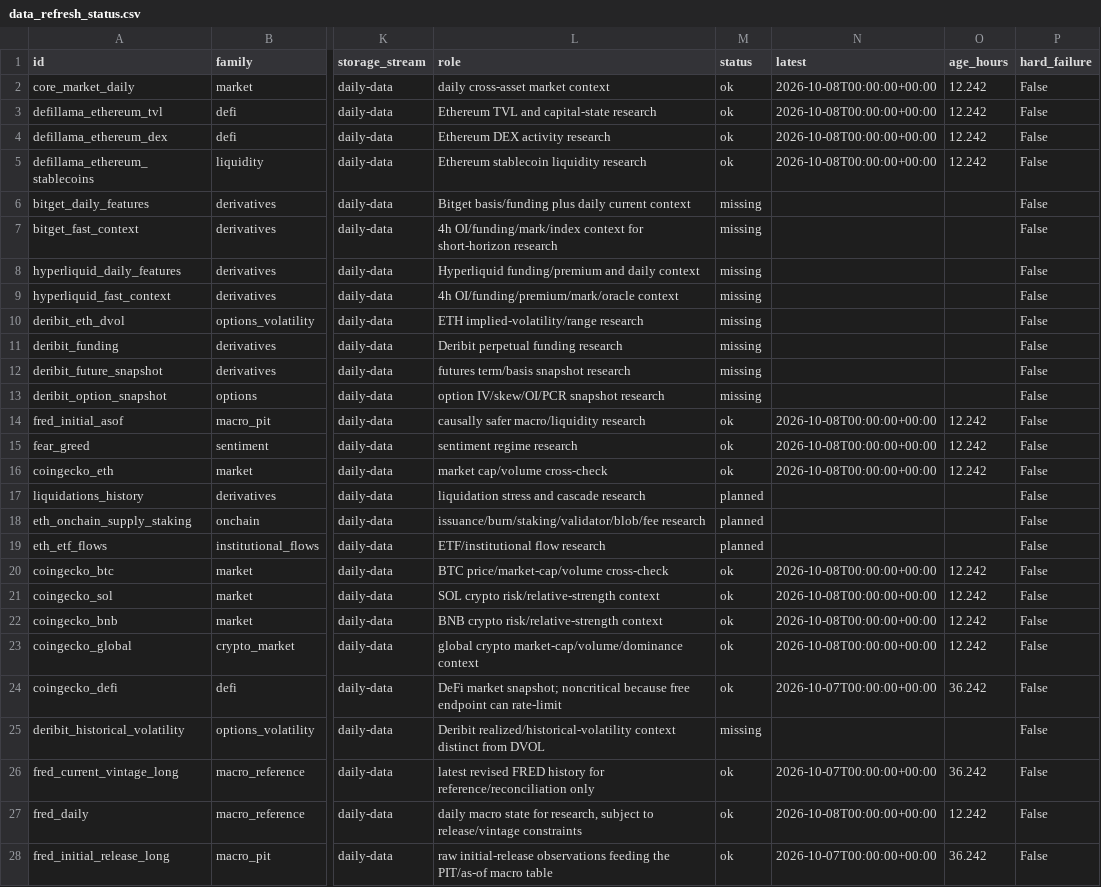
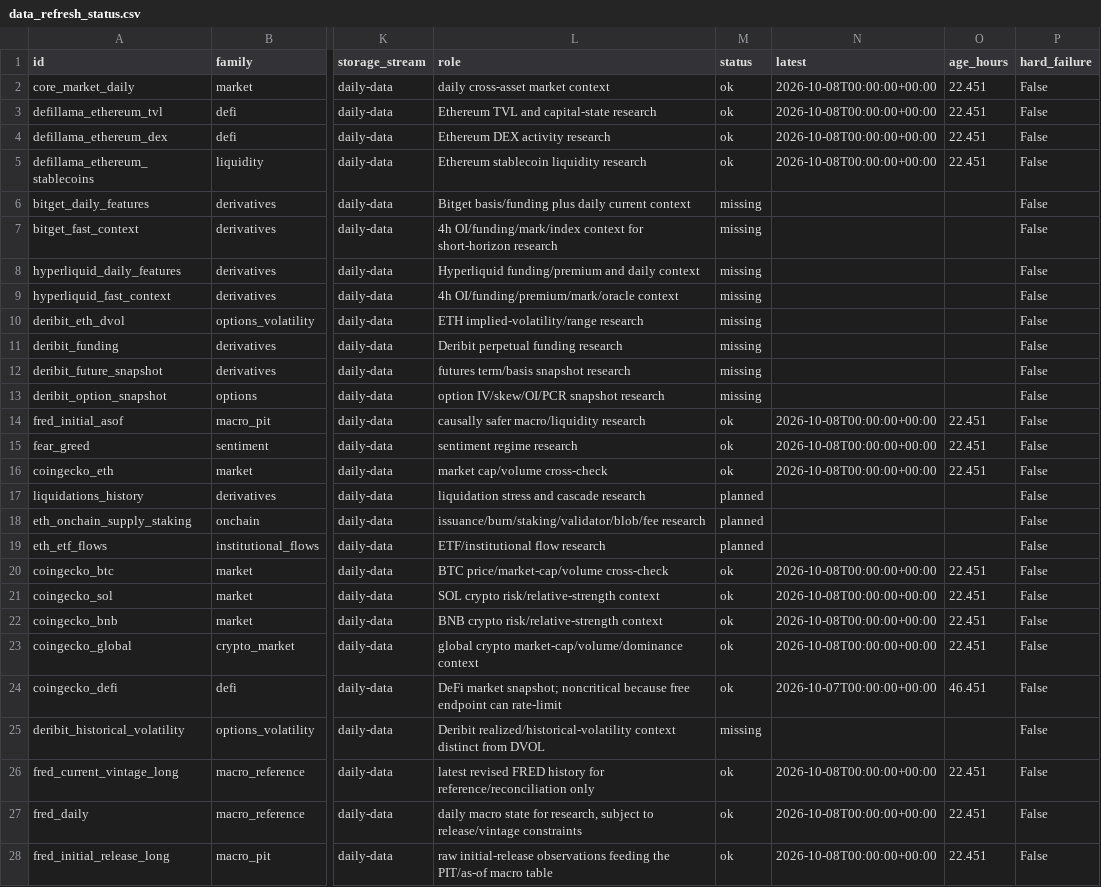
Before and after one commit to wscha231/eth-dashboard, a CSV file: lake/reports/data_refresh_status.csv, drawn as a sheet; only a part is shown, gaps mark what is left out; the diff names each change by its address in the sheet, - before the commit and + after, or states it on an @@ line.

Commit message:
chore(data): update source freshness status

```diff
--- a/lake/reports/data_refresh_status.csv
+++ b/lake/reports/data_refresh_status.csv
-O2:O5 (age_hours): 12.242
+O2:O5 (age_hours): 22.451
-O14:O16 (age_hours): 12.242
+O14:O16 (age_hours): 22.451
-O20:O23 (age_hours): 12.242
+O20:O23 (age_hours): 22.451
-O24 (age_hours): 36.242
+O24 (age_hours): 46.451
-N26 (latest): 2026-10-07T00:00:00+00:00
+N26 (latest): 2026-10-08T00:00:00+00:00
-O26 (age_hours): 36.242
+O26 (age_hours): 22.451
-O27 (age_hours): 12.242
+O27 (age_hours): 22.451
-N28 (latest): 2026-10-07T00:00:00+00:00
+N28 (latest): 2026-10-08T00:00:00+00:00
-O28 (age_hours): 36.242
+O28 (age_hours): 22.451
```
Also changed, not shown: 1 other file.
